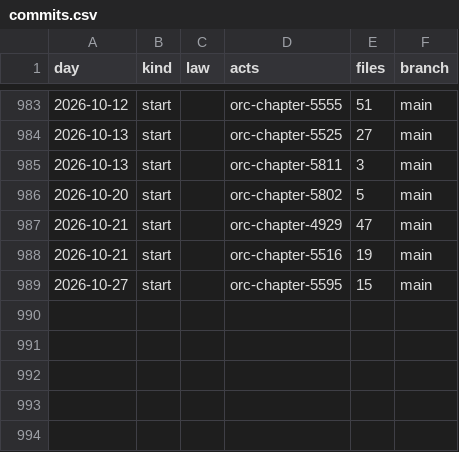
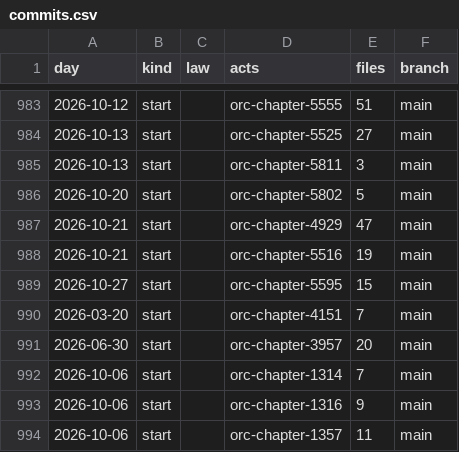
Before and after one commit to lexifina/united-states-ohio-law, a CSV file: data/commits.csv, drawn as a sheet; only a part is shown, gaps mark what is left out; the diff names each change by its address in the sheet, - before the commit and + after, or states it on an @@ line.

Commit message:
Documentation, tables, tools and REPRODUCE.md
Appended 5 commits to 82592f278cab; corpus sha256 23390763f8a7d2b28b66b64e4ee63e609e3cab0fe25abfeb75bd3c7483d4de3a, data retrieved 2026-11-11.

```diff
--- a/data/commits.csv
+++ b/data/commits.csv
+row 990: 2026-03-20 | start |  | orc-chapter-4151 | 7 | main
+row 991: 2026-06-30 | start |  | orc-chapter-3957 | 20 | main
+row 992: 2026-10-06 | start |  | orc-chapter-1314 | 7 | main
+row 993: 2026-10-06 | start |  | orc-chapter-1316 | 9 | main
+row 994: 2026-10-06 | start |  | orc-chapter-1357 | 11 | main
```
Also changed, not shown: 11 other files.
